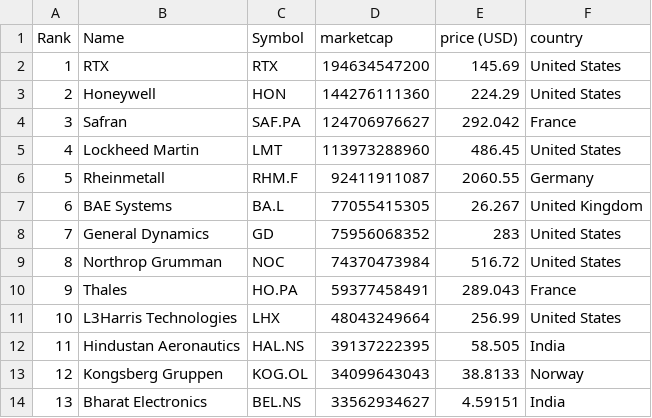
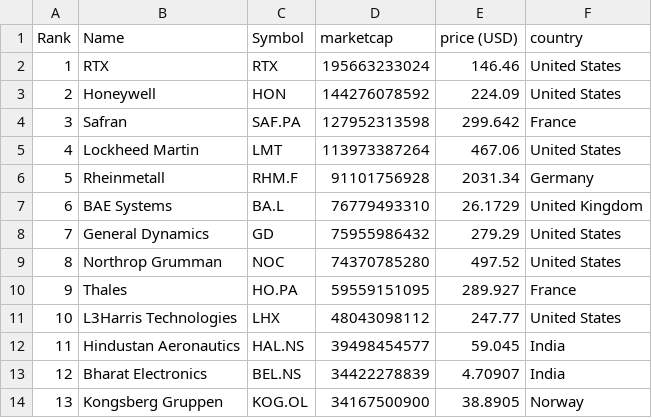
Before and after one commit to artfisica/taller-venezuela-junio-2024, a CSV file: data.csv, drawn as a sheet; only a part is shown; the diff covers the shown part only.

```diff
--- a/data.csv
+++ b/data.csv
@@ -1,14 +1,14 @@
 "Rank","Name","Symbol","marketcap","price (USD)","country"
-"1","RTX","RTX","194634547200","145.69","United States"
-"2","Honeywell","HON","144276111360","224.29","United States"
-"3","Safran","SAF.PA","124706976627","292.042","France"
-"4","Lockheed Martin","LMT","113973288960","486.45","United States"
-"5","Rheinmetall","RHM.F","92411911087","2060.55","Germany"
-"6","BAE Systems","BA.L","77055415305","26.267","United Kingdom"
-"7","General Dynamics","GD","75956068352","283","United States"
-"8","Northrop Grumman","NOC","74370473984","516.72","United States"
-"9","Thales","HO.PA","59377458491","289.043","France"
-"10","L3Harris Technologies","LHX","48043249664","256.99","United States"
-"11","Hindustan Aeronautics","HAL.NS","39137222395","58.505","India"
-"12","Kongsberg Gruppen","KOG.OL","34099643043","38.8133","Norway"
-"13","Bharat Electronics","BEL.NS","33562934627","4.59151","India"
+"1","RTX","RTX","195663233024","146.46","United States"
+"2","Honeywell","HON","144276078592","224.09","United States"
+"3","Safran","SAF.PA","127952313598","299.642","France"
+"4","Lockheed Martin","LMT","113973387264","467.06","United States"
+"5","Rheinmetall","RHM.F","91101756928","2031.34","Germany"
+"6","BAE Systems","BA.L","76779493310","26.1729","United Kingdom"
+"7","General Dynamics","GD","75955986432","279.29","United States"
+"8","Northrop Grumman","NOC","74370785280","497.52","United States"
+"9","Thales","HO.PA","59559151095","289.927","France"
+"10","L3Harris Technologies","LHX","48043098112","247.77","United States"
+"11","Hindustan Aeronautics","HAL.NS","39498454577","59.045","India"
+"12","Bharat Electronics","BEL.NS","34422278839","4.70907","India"
+"13","Kongsberg Gruppen","KOG.OL","34167500900","38.8905","Norway"
```
Also changed, not shown: 70 edited cells elsewhere in this file, categorized_data.csv.
